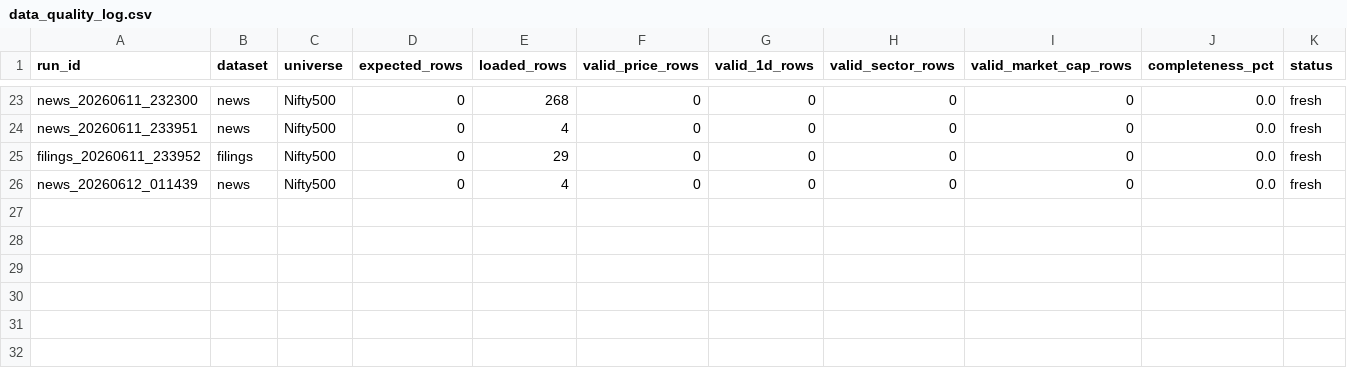
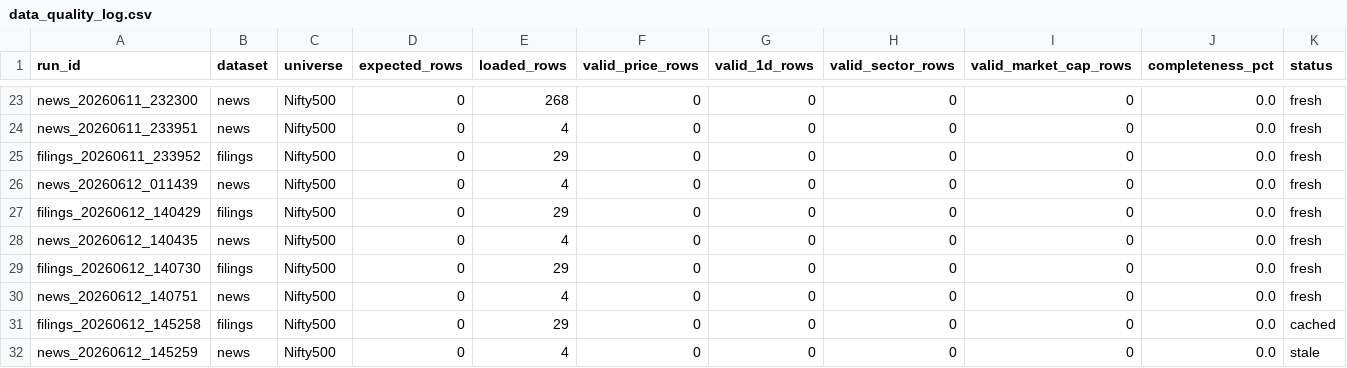
Before and after one commit to dalimcha/Neo-Projects, a CSV file: data/data_quality_log.csv, drawn as a sheet; only a part is shown, gaps mark what is left out; rows hold the shown columns only; the diff names each change by its address in the sheet, - before the commit and + after, or states it on an @@ line.

```diff
--- a/data/data_quality_log.csv
+++ b/data/data_quality_log.csv
+row 27: filings_20260612_140429 | filings | Nifty500 | 0 | 29 | 0 | 0 | 0 | 0 | 0.0 | fresh
+row 28: news_20260612_140435 | news | Nifty500 | 0 | 4 | 0 | 0 | 0 | 0 | 0.0 | fresh
+row 29: filings_20260612_140730 | filings | Nifty500 | 0 | 29 | 0 | 0 | 0 | 0 | 0.0 | fresh
+row 30: news_20260612_140751 | news | Nifty500 | 0 | 4 | 0 | 0 | 0 | 0 | 0.0 | fresh
+row 31: filings_20260612_145258 | filings | Nifty500 | 0 | 29 | 0 | 0 | 0 | 0 | 0.0 | cached
+row 32: news_20260612_145259 | news | Nifty500 | 0 | 4 | 0 | 0 | 0 | 0 | 0.0 | stale
```
Also changed, not shown: data/failed_tickers.csv.
